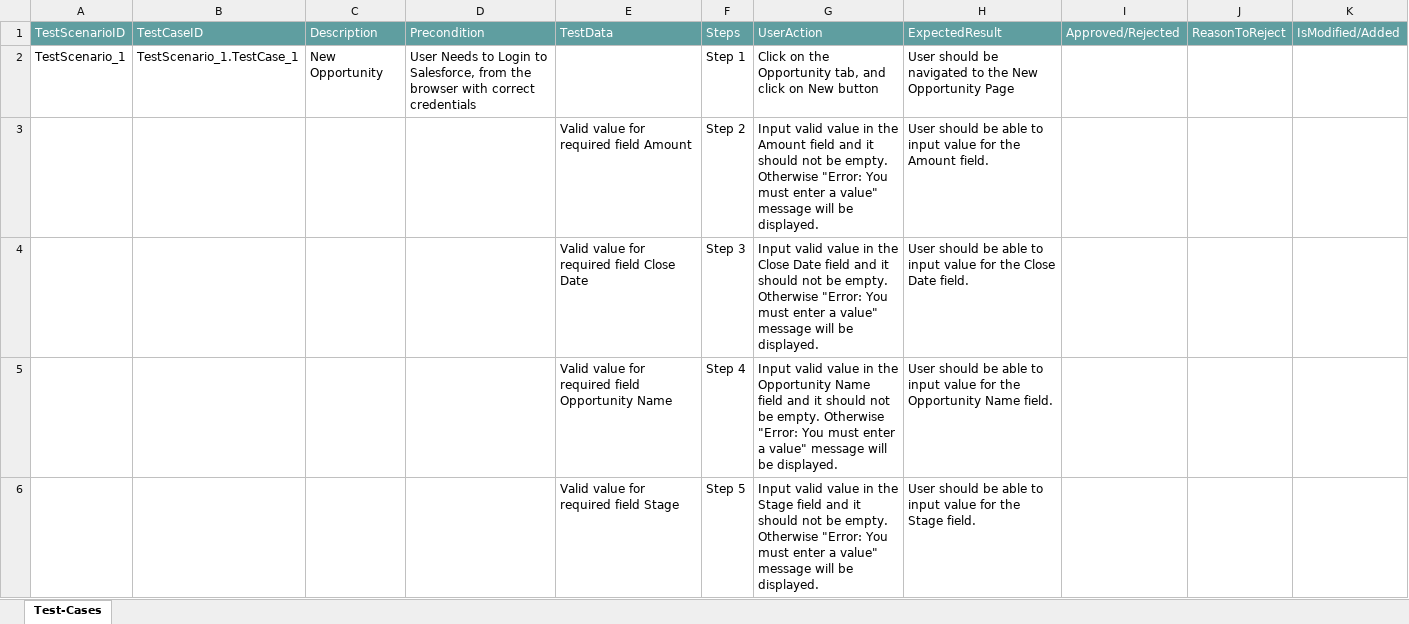
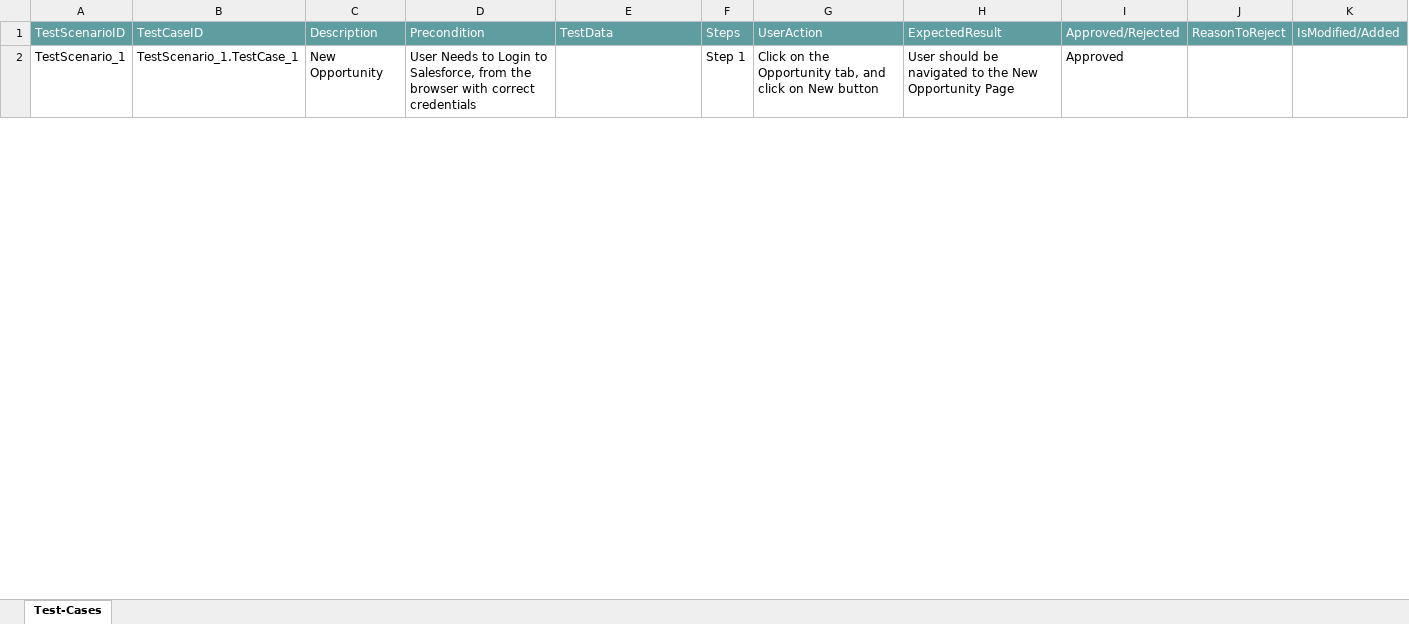
Before and after one commit to ShaikMohamedIrfan/NewURLProjectOne, an Excel workbook: Package Opportunity.xlsx, sheet Test-Cases, drawn as a sheet; only a part is shown; values as stored, in another font and other column widths than the file's, no borders; table styles not drawn; the diff covers the shown part only; the diff names each change by its address in the sheet, - before the commit and + after, or states it on an @@ line.

Commit message:
Add files via upload

```diff
--- a/Package Opportunity.xlsx (sheet Test-Cases)
+++ b/Package Opportunity.xlsx (sheet Test-Cases)
-I2: (empty)
+I2: Approved
@@ row 3 hidden:  |  |  |  | Valid value for required field Amount | Step 2 | Input valid value in the Amount field and it should not be empty. Otherwise "Error: You must enter a value" message will be displayed. | User should be able to input value for the Amount field. @@
@@ row 4 hidden:  |  |  |  | Valid value for required field Close Date | Step 3 | Input valid value in the Close Date field and it should not be empty. Otherwise "Error: You must enter a value" message will be displayed. | User should be able to input value for the Close Date field. @@
@@ row 5 hidden:  |  |  |  | Valid value for required field Opportunity Name | Step 4 | Input valid value in the Opportunity Name field and it should not be empty. Otherwise "Error: You must enter a value" message will be displayed. | User should be able to input value for the Opportunity Name field. @@
@@ row 6 hidden:  |  |  |  | Valid value for required field Stage | Step 5 | Input valid value in the Stage field and it should not be empty. Otherwise "Error: You must enter a value" message will be displayed. | User should be able to input value for the Stage field. @@
```
Also changed, not shown: 9 hidden or unhidden rows and 3 edited cells elsewhere in this sheet.
